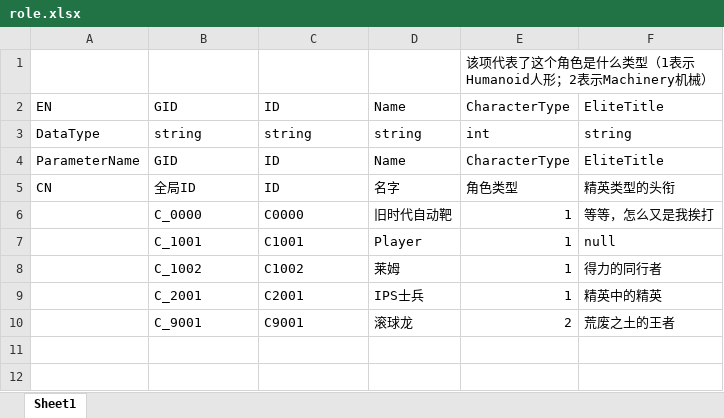
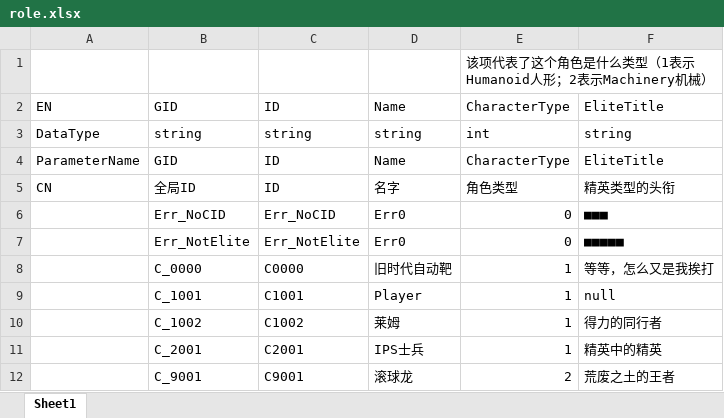
Before and after one commit to KitasanYuu/FIRMICE, an Excel workbook: Trunk_tools/Table/role.xlsx, sheet Sheet1, drawn as a sheet; values as stored, in another font and other column widths than the file's, no borders; the diff names each change by its address in the sheet, - before the commit and + after, or states it on an @@ line.

```diff
--- a/Trunk_tools/Table/role.xlsx (sheet Sheet1)
+++ b/Trunk_tools/Table/role.xlsx (sheet Sheet1)
+row 6:  | Err_NoCID | Err_NoCID | Err0 | 0 | ■■■
+row 7:  | Err_NotElite | Err_NotElite | Err0 | 0 | ■■■■■
```
Also changed, not shown: Trunk_tools/Table/item.xlsx, 11 other files.
